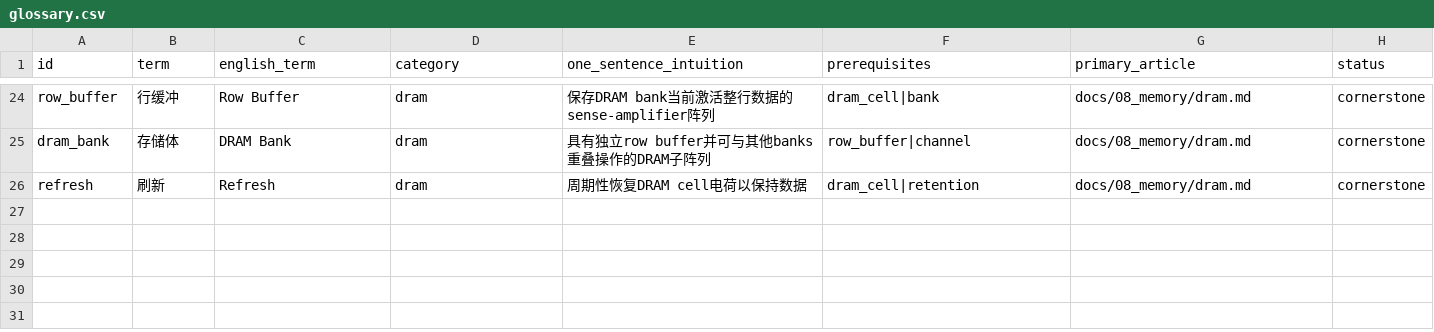
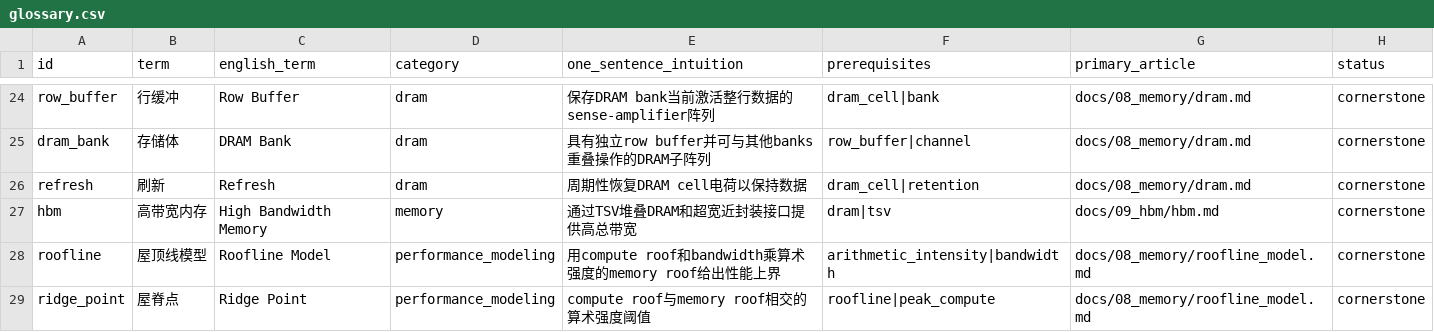
Before and after one commit to FrankHuang94/semis_knowledge_gpt_chinese, a CSV file: data/glossary.csv, drawn as a sheet; only a part is shown, gaps mark what is left out; the diff names each change by its address in the sheet, - before the commit and + after, or states it on an @@ line.

Commit message:
feat: add HBM and Roofline cornerstones

```diff
--- a/data/glossary.csv
+++ b/data/glossary.csv
+row 27: hbm | 高带宽内存 | High Bandwidth Memory | memory | 通过TSV堆叠DRAM和超宽近封装接口提供高总带宽 | dram|tsv | docs/09_hbm/hbm.md | cornerstone
+row 28: roofline | 屋顶线模型 | Roofline Model | performance_modeling | 用compute roof和bandwidth乘算术强度的memory roof给出性能上界 | arithmetic_intensity|bandwidth | docs/08_memory/roofline_model.md | cornerstone
+row 29: ridge_point | 屋脊点 | Ridge Point | performance_modeling | compute roof与memory roof相交的算术强度阈值 | roofline|peak_compute | docs/08_memory/roofline_model.md | cornerstone
```
Also changed, not shown: 11 other files.
